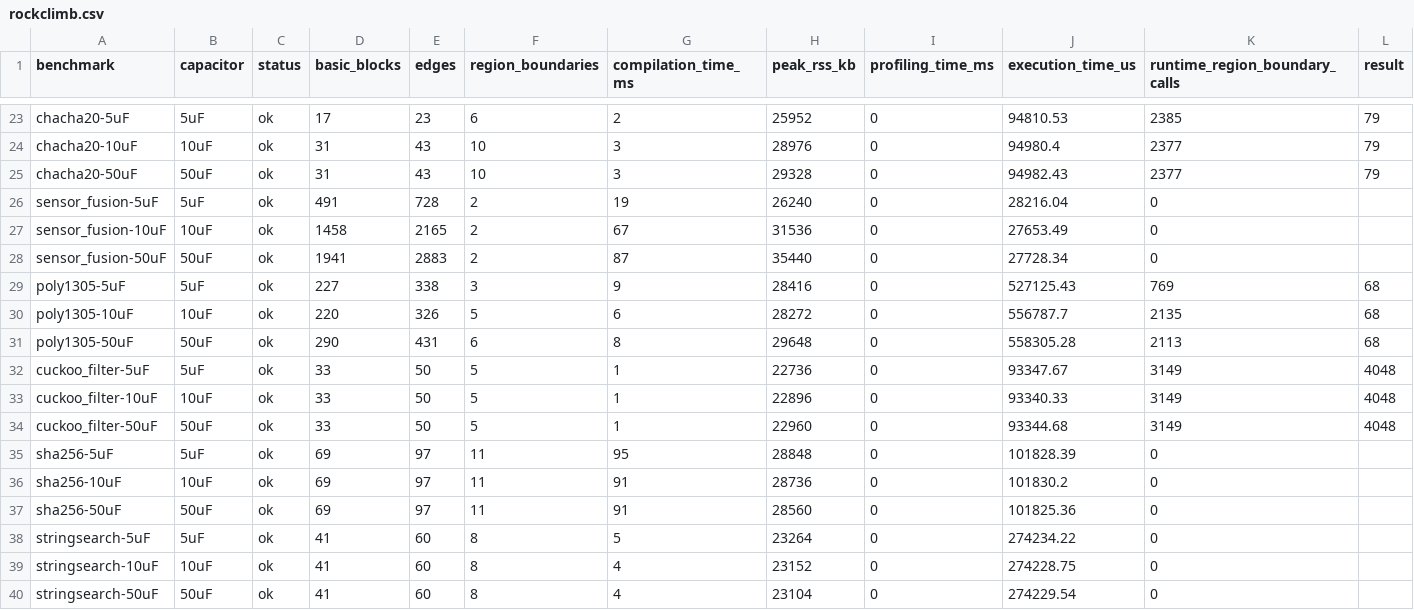
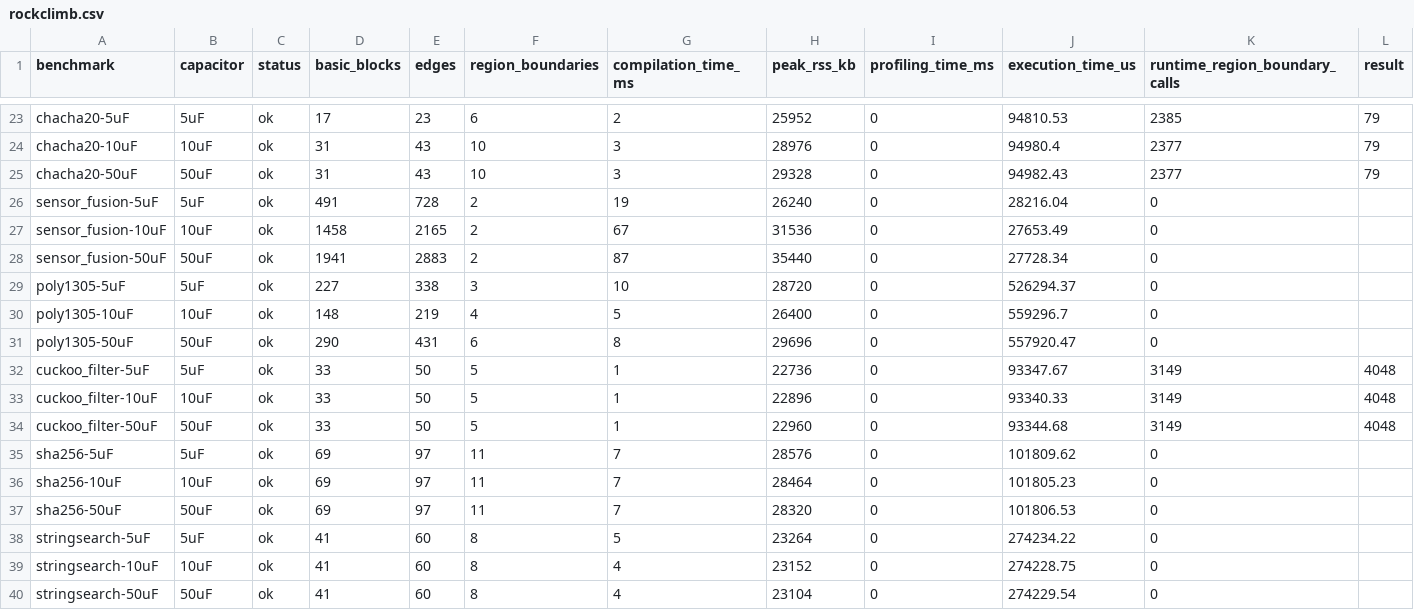
Before and after one commit to byeongjee/bao, a CSV file: results/rockclimb.csv, drawn as a sheet; only a part is shown, gaps mark what is left out; the diff names each change by its address in the sheet, - before the commit and + after, or states it on an @@ line.

Commit message:
Re-measure sha256 and poly1305 with the memcpy size bound; add board-capacitor continuous reference

```diff
--- a/results/rockclimb.csv
+++ b/results/rockclimb.csv
-G29 (compilation_time_ms): 9
+G29 (compilation_time_ms): 10
-H29 (peak_rss_kb): 28416
+H29 (peak_rss_kb): 28720
-J29 (execution_time_us): 527125.43
+J29 (execution_time_us): 526294.37
-K29 (runtime_region_boundary_calls): 769
+K29 (runtime_region_boundary_calls): 0
-L29:L31 (result): 68
+L29:L31 (result): (empty)
-D30 (basic_blocks): 220
+D30 (basic_blocks): 148
-E30 (edges): 326
+E30 (edges): 219
-F30 (region_boundaries): 5
+F30 (region_boundaries): 4
-G30 (compilation_time_ms): 6
+G30 (compilation_time_ms): 5
-H30 (peak_rss_kb): 28272
+H30 (peak_rss_kb): 26400
-J30 (execution_time_us): 556787.7
+J30 (execution_time_us): 559296.7
-K30 (runtime_region_boundary_calls): 2135
+K30 (runtime_region_boundary_calls): 0
-H31 (peak_rss_kb): 29648
+H31 (peak_rss_kb): 29696
-J31 (execution_time_us): 558305.28
+J31 (execution_time_us): 557920.47
-K31 (runtime_region_boundary_calls): 2113
+K31 (runtime_region_boundary_calls): 0
-G35 (compilation_time_ms): 95
+G35 (compilation_time_ms): 7
-H35 (peak_rss_kb): 28848
+H35 (peak_rss_kb): 28576
-J35 (execution_time_us): 101828.39
+J35 (execution_time_us): 101809.62
-G36:G37 (compilation_time_ms): 91
+G36:G37 (compilation_time_ms): 7
-H36 (peak_rss_kb): 28736
+H36 (peak_rss_kb): 28464
-J36 (execution_time_us): 101830.2
+J36 (execution_time_us): 101805.23
-H37 (peak_rss_kb): 28560
+H37 (peak_rss_kb): 28320
-J37 (execution_time_us): 101825.36
+J37 (execution_time_us): 101806.53
```
Also changed, not shown: results/chunking_overhead/chunked.csv, results/rockclimb_debug.csv, 12 other files.
